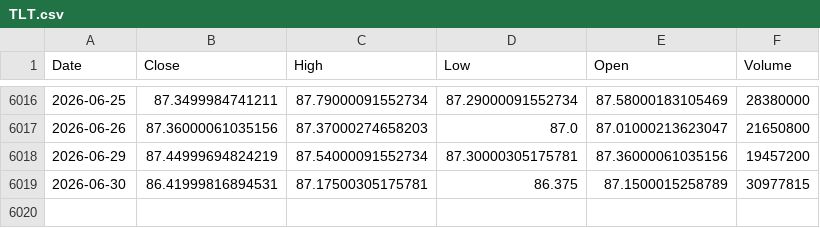
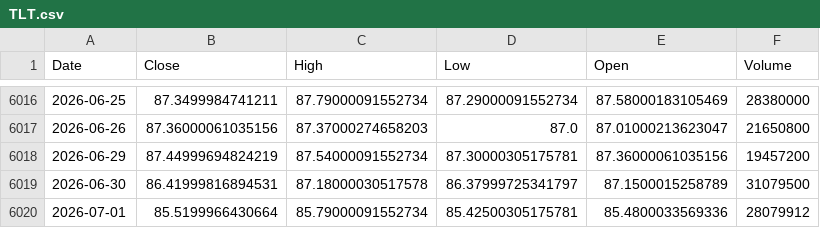
Before and after one commit to kittycapital/etf-seasonality, a CSV file: data/TLT.csv, drawn as a sheet; only a part is shown, gaps mark what is left out.

```diff
--- a/data/TLT.csv
+++ b/data/TLT.csv
@@ -6018,2 +6018,3 @@ Date,Close,High,Low,Open,Volume
 2026-06-29,87.44999694824219,87.54000091552734,87.30000305175781,87.36000061035156,19457200
-2026-06-30,86.41999816894531,87.17500305175781,86.375,87.1500015258789,30977815
+2026-06-30,86.41999816894531,87.18000030517578,86.37999725341797,87.1500015258789,31079500
+2026-07-01,85.5199966430664,85.79000091552734,85.42500305175781,85.4800033569336,28079912
```
Also changed, not shown: data/ARKK.csv, data/IWM.csv, 12 other files.
